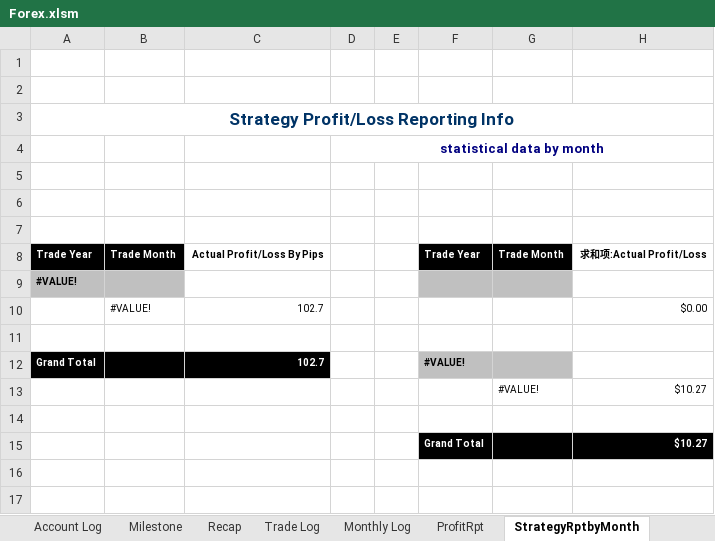
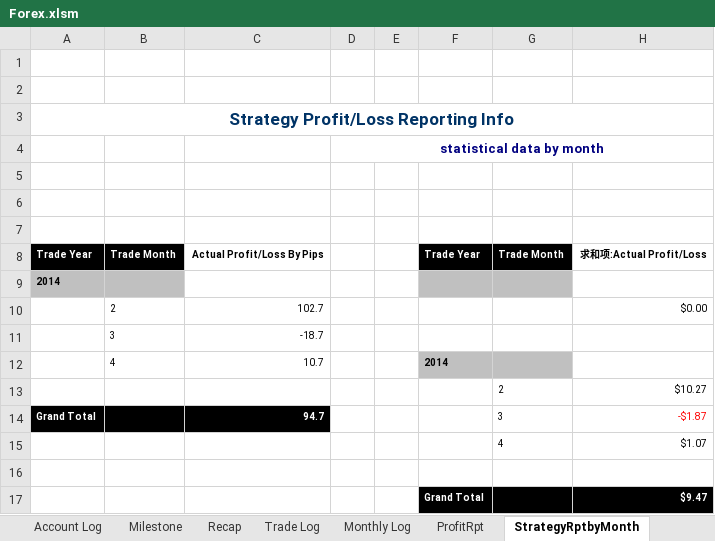
Before and after one commit to vlan99/Trading, an Excel workbook: Forex.xlsm, sheet StrategyRptbyMonth, drawn as a sheet; values as stored, in another font and other column widths than the file's, no borders; charts and pictures not drawn; removed rows and columns are numbered as before the commit, all else as after; the diff names each change by its address in the sheet, - before the commit and + after, or states it on an @@ line.

```diff
--- a/Forex.xlsm (sheet StrategyRptbyMonth)
+++ b/Forex.xlsm (sheet StrategyRptbyMonth)
-A9: #VALUE!
+A9: 2014
-B10: #VALUE!
+B10: 2
+row 11:  | 3 | -18.7
+row 12:  | 4 | 10.7 |  |  | 2014
+row 13:  |  |  |  |  |  | 2 | $10.27
+row 14: Grand Total |  | 94.7 |  |  |  | 3 | -$1.87
+row 15:  |  |  |  |  |  | 4 | $1.07
-row 12: Grand Total |  | 102.7 |  |  | #VALUE!
-row 13:  |  |  |  |  |  | #VALUE! | $10.27
-row 17: (empty)
+row 17:  |  |  |  |  | Grand Total |  | $9.47
-F17:H17 fill: none
+F17:H17 fill: #000000
-row 15:  |  |  |  |  | Grand Total |  | $10.27
```
Also changed, not shown: sheet Milestone, sheet ProfitRpt, sheet StrategyRptbyYear.
